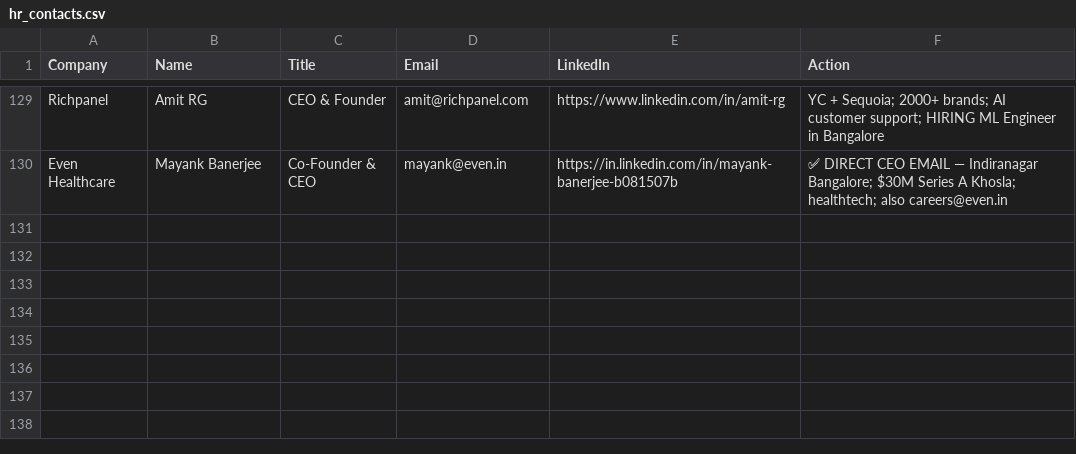
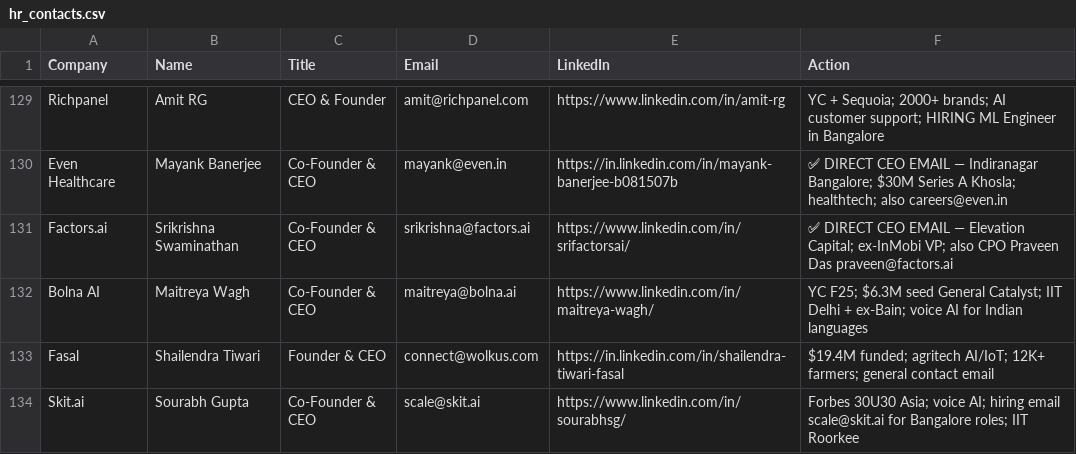
Before and after one commit to Arunendra21/outreach-emails, a CSV file: hr_contacts.csv, drawn as a sheet; only a part is shown, gaps mark what is left out.

```diff
--- a/hr_contacts.csv
+++ b/hr_contacts.csv
@@ -130 +130,5 @@ Richpanel,Amit RG,CEO & Founder,amit@richpanel.com,https://www.linkedin.com/in/a
 Even Healthcare,Mayank Banerjee,Co-Founder & CEO,mayank@even.in,https://in.linkedin.com/in/mayank-banerjee-b081507b,✅ DIRECT CEO EMAIL — Indiranagar Bangalore; $30M Series A Khosla; healthtech; also careers@even.in
+Factors.ai,Srikrishna Swaminathan,Co-Founder & CEO,srikrishna@factors.ai,https://www.linkedin.com/in/srifactorsai/,✅ DIRECT CEO EMAIL — Elevation Capital; ex-InMobi VP; also CPO Praveen Das praveen@factors.ai
+Bolna AI,Maitreya Wagh,Co-Founder & CEO,maitreya@bolna.ai,https://www.linkedin.com/in/maitreya-wagh/,YC F25; $6.3M seed General Catalyst; IIT Delhi + ex-Bain; voice AI for Indian languages
+Fasal,Shailendra Tiwari,Founder & CEO,connect@wolkus.com,https://in.linkedin.com/in/shailendra-tiwari-fasal,$19.4M funded; agritech AI/IoT; 12K+ farmers; general contact email
+Skit.ai,Sourabh Gupta,Co-Founder & CEO,scale@skit.ai,https://www.linkedin.com/in/sourabhsg/,Forbes 30U30 Asia; voice AI; hiring email scale@skit.ai for Bangalore roles; IIT Roorkee
```
Also changed, not shown: emails.csv, 1 other file.
